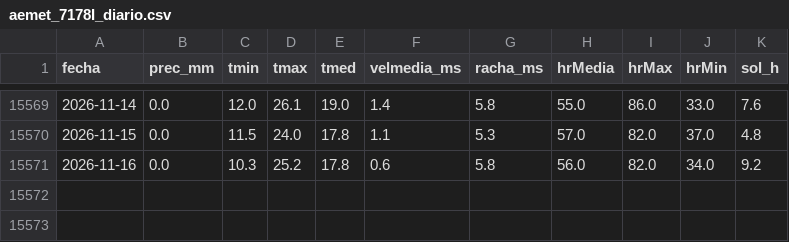
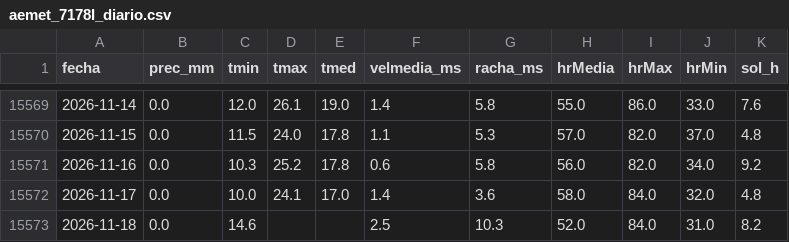
Before and after one commit to fulgorastral/tiempomurcia, a CSV file: aemet_7178I_diario.csv, drawn as a sheet; only a part is shown, gaps mark what is left out.

```diff
--- a/aemet_7178I_diario.csv
+++ b/aemet_7178I_diario.csv
@@ -15571 +15571,3 @@
 2026-11-16,0.0,10.3,25.2,17.8,0.6,5.8,56.0,82.0,34.0,9.2
+2026-11-17,0.0,10.0,24.1,17.0,1.4,3.6,58.0,84.0,32.0,4.8
+2026-11-18,0.0,14.6,,,2.5,10.3,52.0,84.0,31.0,8.2
```
